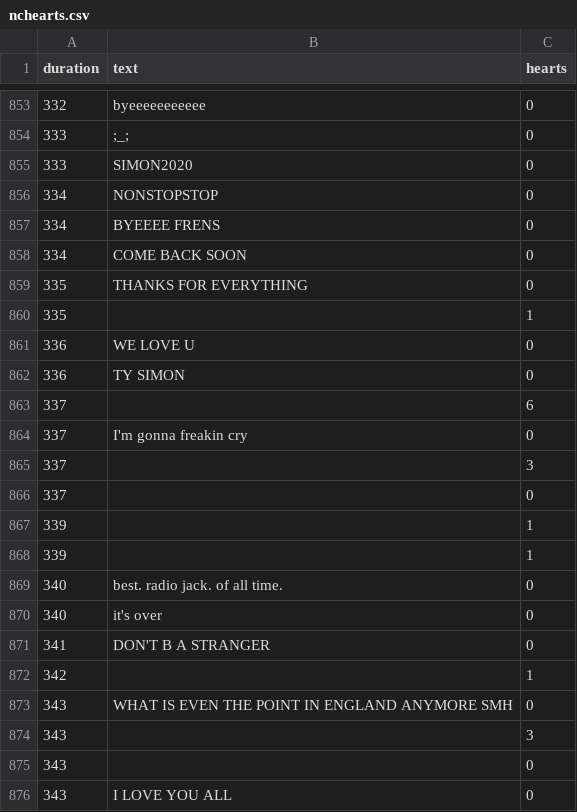
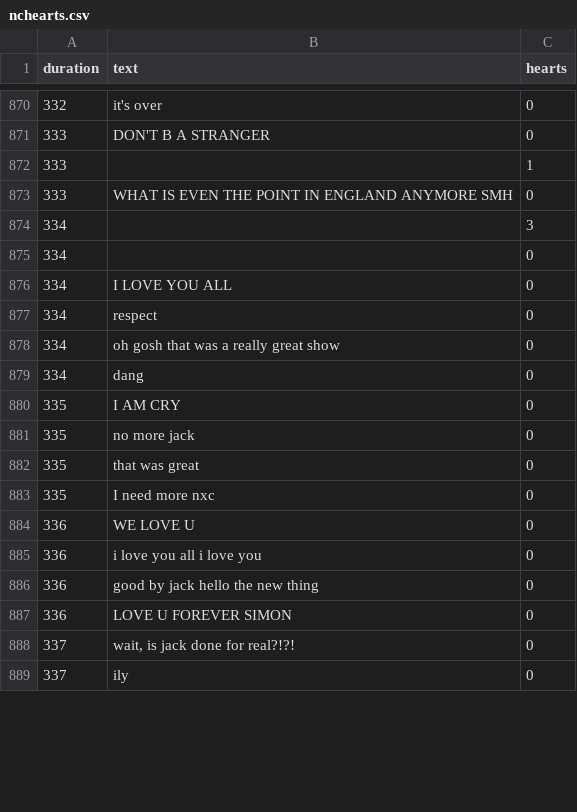
Before and after one commit to HawkinsJM/hearts, a CSV file: assets/nchearts.csv, drawn as a sheet; only a part is shown, gaps mark what is left out; the diff covers the shown part only.

```diff
--- a/assets/nchearts.csv
+++ b/assets/nchearts.csv
@@ -853,24 +870,20 @@ duration,text,hearts
-332,byeeeeeeeeeee,0
-333,;_;,0
-333,SIMON2020,0
-334,NONSTOPSTOP,0
-334,BYEEEE FRENS,0
-334,COME BACK SOON,0
-335,THANKS FOR EVERYTHING,0
-335,,1
+332,it's over,0
+333,DON'T B A STRANGER,0
+333,,1
+333,WHAT IS EVEN THE POINT IN ENGLAND ANYMORE SMH,0
+334,,3
+334,,0
+334,I LOVE YOU ALL,0
+334,respect ,0
+334,oh gosh that was a really great show,0
+334,dang,0
+335,I AM CRY,0
+335,no more jack,0
+335,that was great,0
+335,I need more nxc,0
 336,WE LOVE U,0
-336,TY SIMON,0
-337,,6
-337,I'm gonna freakin cry,0
-337,,3
-337,,0
-339,,1
-339,,1
-340,best. radio jack. of all time.,0
-340,it's over,0
-341,DON'T B A STRANGER,0
-342,,1
-343,WHAT IS EVEN THE POINT IN ENGLAND ANYMORE SMH,0
-343,,3
-343,,0
-343,I LOVE YOU ALL,0
+336,i love you all i love you,0
+336,good by jack hello the new thing,0
+336,LOVE U FOREVER SIMON,0
+337,"wait, is jack done for real?!?!",0
+337,ily ,0
```
Also changed, not shown: 17 added rows, 13 removed rows and 18 edited cells elsewhere in this file, 1 other file.
